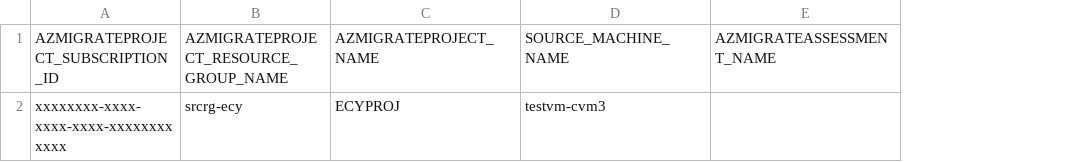
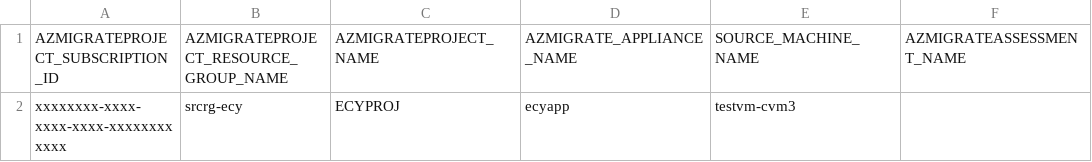
Before and after one commit to Azure/azure-docs-powershell-samples, a CSV file: azure-migrate/migrate-at-scale-vmware-agentles/Agentless VMware automation/Input.csv, drawn as a sheet; only a part is shown; the diff names each change by its address in the sheet, - before the commit and + after, or states it on an @@ line.

```diff
--- a/azure-migrate/migrate-at-scale-vmware-agentles/Agentless VMware automation/Input.csv
+++ b/azure-migrate/migrate-at-scale-vmware-agentles/Agentless VMware automation/Input.csv
+column D, rows 1-2: AZMIGRATE_APPLIANCE_NAME | ecyapp
```
Also changed, not shown: 1 other file.
